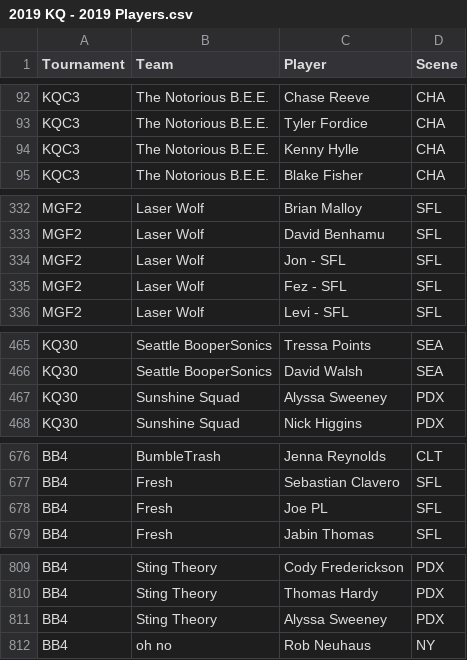
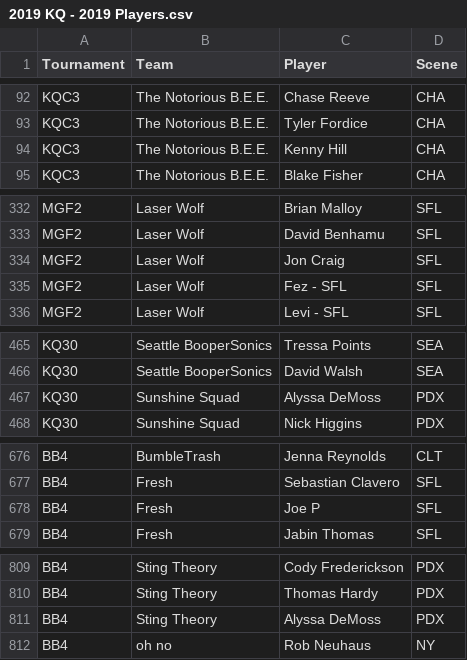
Before and after one commit to dshupp/KQTrueSkill, a CSV file: KQTrueSkill/datasets/2019 KQ - 2019 Players.csv, drawn as a sheet; only a part is shown, gaps mark what is left out; the diff covers the shown part only.

```diff
--- a/KQTrueSkill/datasets/2019 KQ - 2019 Players.csv
+++ b/KQTrueSkill/datasets/2019 KQ - 2019 Players.csv
@@ -93,3 +93,3 @@ KQC3,The Notorious B.E.E.,Chase Reeve,CHA
 KQC3,The Notorious B.E.E.,Tyler Fordice,CHA
-KQC3,The Notorious B.E.E.,Kenny Hylle,CHA
+KQC3,The Notorious B.E.E.,Kenny Hill,CHA
 KQC3,The Notorious B.E.E.,Blake Fisher,CHA
@@ -333,3 +333,3 @@ MGF2,Laser Wolf,Brian Malloy,SFL
 MGF2,Laser Wolf,David Benhamu,SFL
-MGF2,Laser Wolf,Jon - SFL,SFL
+MGF2,Laser Wolf,Jon Craig,SFL
 MGF2,Laser Wolf,Fez - SFL,SFL
@@ -466,3 +466,3 @@ KQ30,Seattle BooperSonics,Tressa Points,SEA
 KQ30,Seattle BooperSonics,David Walsh,SEA
-KQ30,Sunshine Squad,Alyssa Sweeney,PDX
+KQ30,Sunshine Squad,Alyssa DeMoss,PDX
 KQ30,Sunshine Squad,Nick Higgins,PDX
@@ -677,3 +677,3 @@ BB4,BumbleTrash,Jenna Reynolds,CLT
 BB4,Fresh,Sebastian Clavero,SFL
-BB4,Fresh,Joe PL,SFL
+BB4,Fresh,Joe P,SFL
 BB4,Fresh,Jabin Thomas,SFL
@@ -810,3 +810,3 @@ BB4,Sting Theory,Cody Frederickson,PDX
 BB4,Sting Theory,Thomas Hardy,PDX
-BB4,Sting Theory,Alyssa Sweeney,PDX
+BB4,Sting Theory,Alyssa DeMoss,PDX
 BB4,oh no,Rob Neuhaus,NY
```
Also changed, not shown: 1 edited cell elsewhere in this file, KQTrueSkill/datasets/2018 KQ - BB3 Players.csv, KQTrueSkill/datasets/2018 KQ - HH1 Players.csv, 9 other files.
